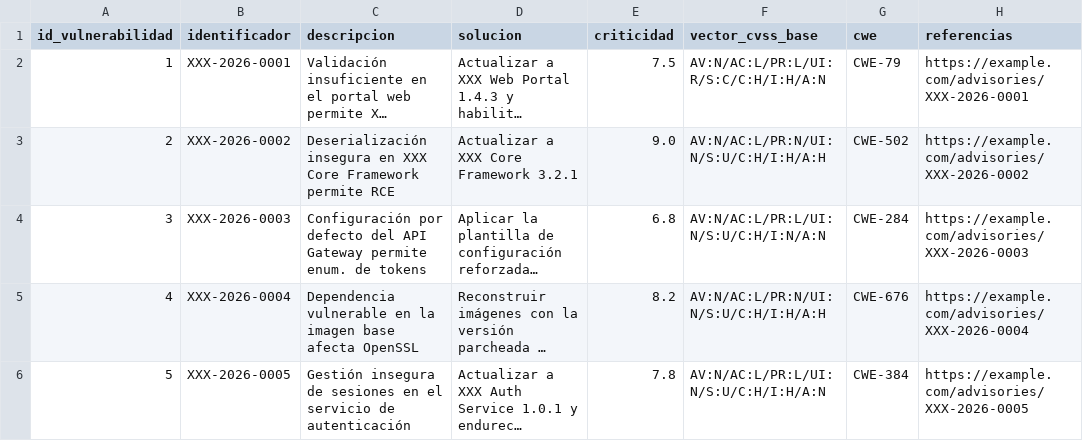
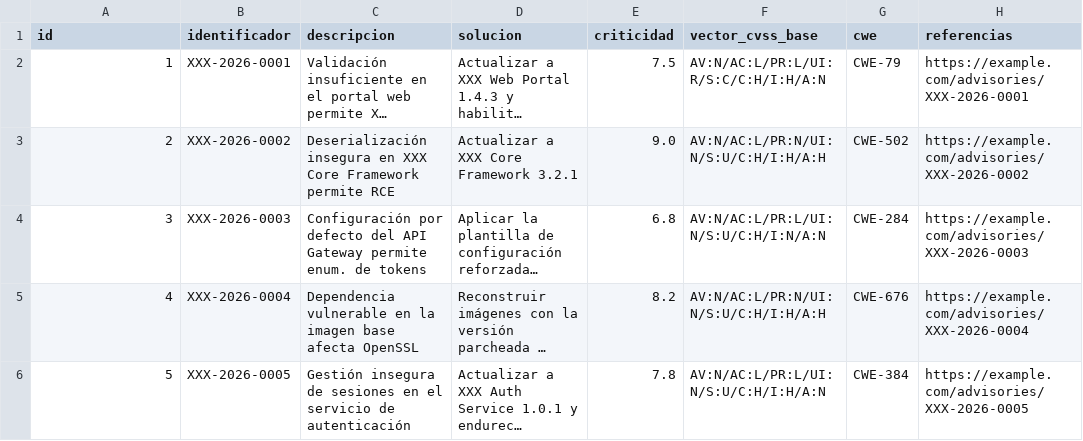
Before and after one commit to rmartin-orbik/demo, a CSV file: vulnerabilities.csv, drawn as a sheet; only a part is shown; long unchanged cells end in …; the diff names each change by its address in the sheet, - before the commit and + after, or states it on an @@ line.

Commit message:
Update vulnerabilities.csv

```diff
--- a/vulnerabilities.csv
+++ b/vulnerabilities.csv
-A1: id_vulnerabilidad
+A1: id
```
